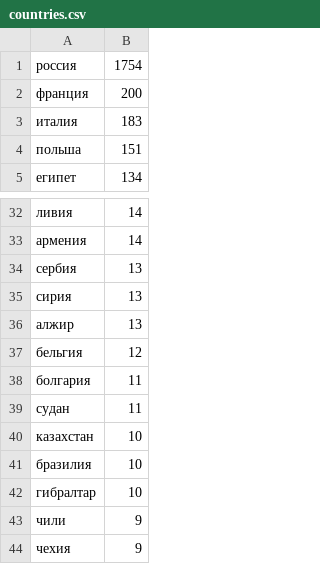
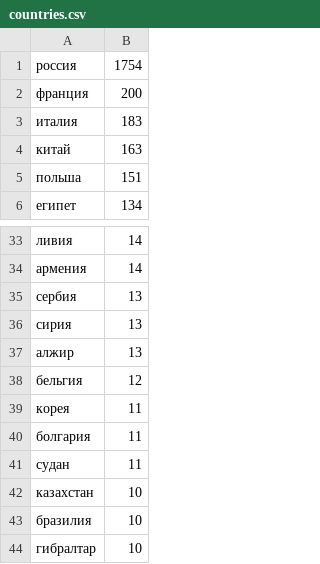
Before and after one commit to ElizavetaKuzmenko/Geo_entities, a CSV file: countries.csv, drawn as a sheet; only a part is shown, gaps mark what is left out; the shorter side is filled out with more unchanged rows.

Commit message:
countries map

```diff
--- a/countries.csv
+++ b/countries.csv
@@ -3,2 +3,3 @@
 италия	183
+китай	163
 польша	151
@@ -37,2 +38,3 @@
 бельгия	12
+корея	11
 болгария	11
```
Also changed, not shown: 2 other files.
